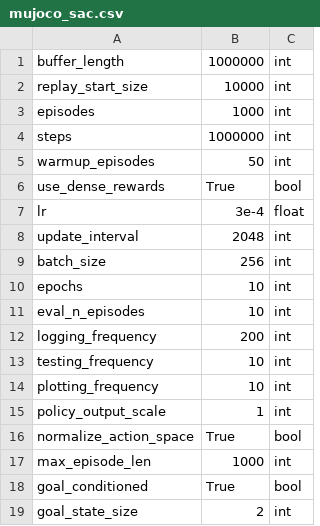
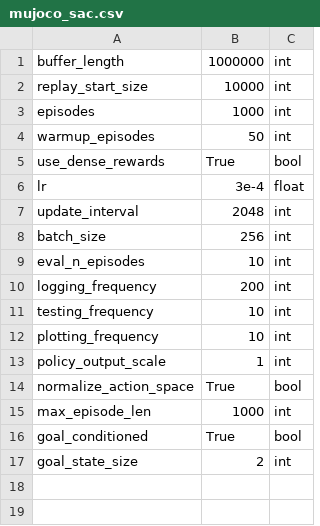
Before and after one commit to abagaria/hrl, a CSV file: hyperparams/mujoco_sac.csv, drawn as a sheet; the diff names each change by its address in the sheet, - before the commit and + after, or states it on an @@ line.

Commit message:
prune deprecated hyperparams from hyperparams file

```diff
--- a/hyperparams/mujoco_sac.csv
+++ b/hyperparams/mujoco_sac.csv
-row 4: steps | 1000000 | int
-row 10: epochs | 10 | int
```
